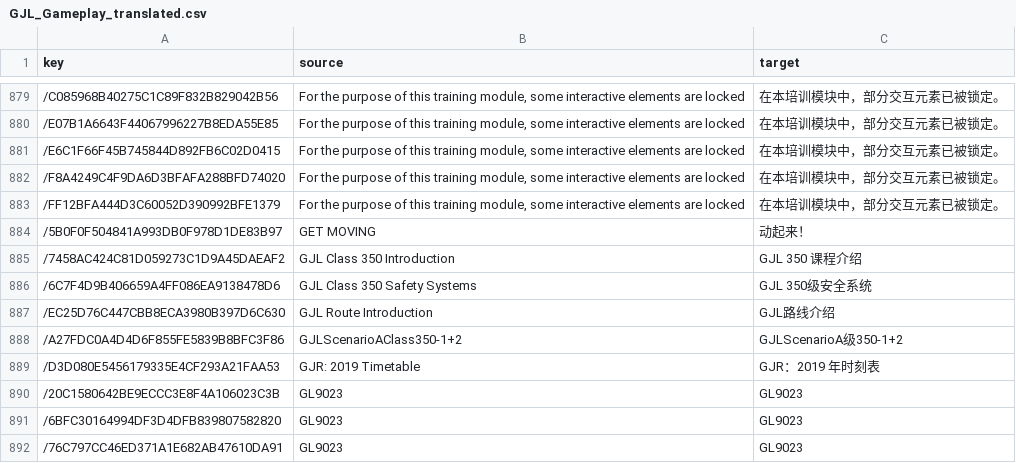
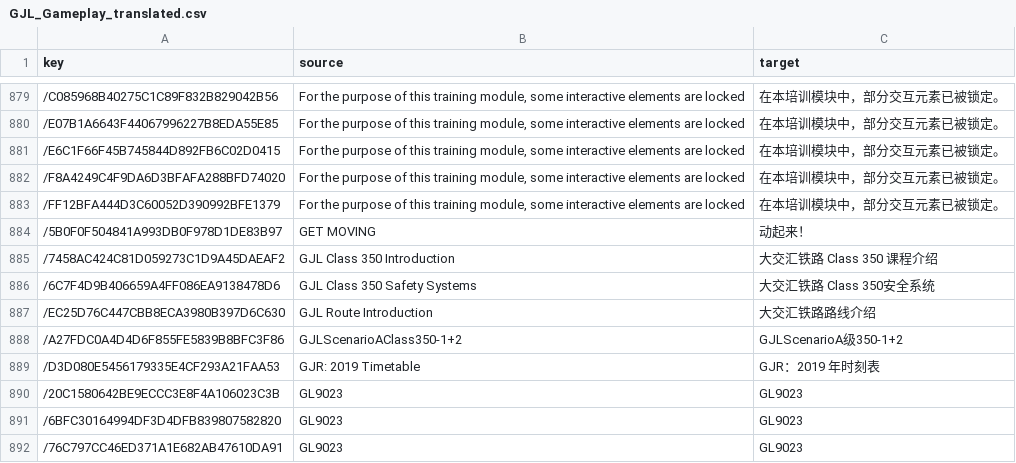
Before and after one commit to smallg0at/tswloc, a CSV file: GJL_Gameplay_translated.csv, drawn as a sheet; only a part is shown, gaps mark what is left out.

```diff
--- a/GJL_Gameplay_translated.csv
+++ b/GJL_Gameplay_translated.csv
@@ -884,5 +884,5 @@
 /5B0F0F504841A993DB0F978D1DE83B97,GET MOVING,动起来！
-/7458AC424C81D059273C1D9A45DAEAF2,GJL Class 350 Introduction,GJL 350 课程介绍
-/6C7F4D9B406659A4FF086EA9138478D6,GJL Class 350 Safety Systems,GJL 350级安全系统
-/EC25D76C447CBB8ECA3980B397D6C630,GJL Route Introduction,GJL路线介绍
+/7458AC424C81D059273C1D9A45DAEAF2,GJL Class 350 Introduction,大交汇铁路 Class 350 课程介绍
+/6C7F4D9B406659A4FF086EA9138478D6,GJL Class 350 Safety Systems,大交汇铁路 Class 350安全系统
+/EC25D76C447CBB8ECA3980B397D6C630,GJL Route Introduction,大交汇铁路路线介绍
 /A27FDC0A4D4D6F855FE5839B8BFC3F86,GJLScenarioAClass350-1+2,GJLScenarioA级350-1+2
```
Also changed, not shown: BirminghamCrewe_translated.csv, CrossCity_170Pack_Gameplay_translated.csv, 13 other files.
